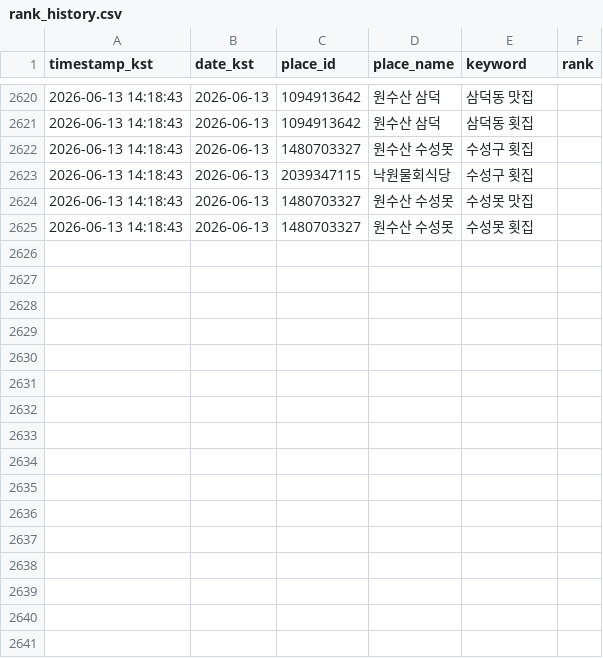
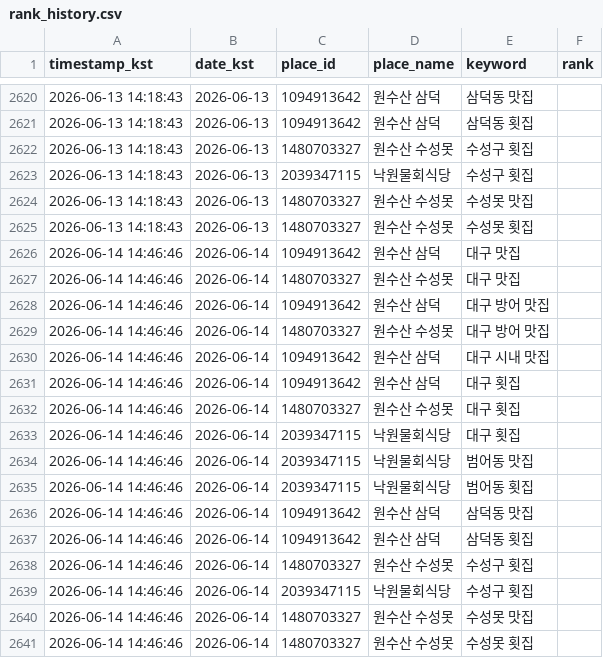
Before and after one commit to onesoosan/onesoosan, a CSV file: data/rank_history.csv, drawn as a sheet; only a part is shown, gaps mark what is left out.

```diff
--- a/data/rank_history.csv
+++ b/data/rank_history.csv
@@ -2625 +2625,17 @@ timestamp_kst,date_kst,place_id,place_name,keyword,rank
 2026-06-13 14:18:43,2026-06-13,1480703327,원수산 수성못,수성못 횟집,
+2026-06-14 14:46:46,2026-06-14,1094913642,원수산 삼덕,대구 맛집,
+2026-06-14 14:46:46,2026-06-14,1480703327,원수산 수성못,대구 맛집,
+2026-06-14 14:46:46,2026-06-14,1094913642,원수산 삼덕,대구 방어 맛집,
+2026-06-14 14:46:46,2026-06-14,1480703327,원수산 수성못,대구 방어 맛집,
+2026-06-14 14:46:46,2026-06-14,1094913642,원수산 삼덕,대구 시내 맛집,
+2026-06-14 14:46:46,2026-06-14,1094913642,원수산 삼덕,대구 횟집,
+2026-06-14 14:46:46,2026-06-14,1480703327,원수산 수성못,대구 횟집,
+2026-06-14 14:46:46,2026-06-14,2039347115,낙원물회식당,대구 횟집,
+2026-06-14 14:46:46,2026-06-14,2039347115,낙원물회식당,범어동 맛집,
+2026-06-14 14:46:46,2026-06-14,2039347115,낙원물회식당,범어동 횟집,
+2026-06-14 14:46:46,2026-06-14,1094913642,원수산 삼덕,삼덕동 맛집,
+2026-06-14 14:46:46,2026-06-14,1094913642,원수산 삼덕,삼덕동 횟집,
+2026-06-14 14:46:46,2026-06-14,1480703327,원수산 수성못,수성구 횟집,
+2026-06-14 14:46:46,2026-06-14,2039347115,낙원물회식당,수성구 횟집,
+2026-06-14 14:46:46,2026-06-14,1480703327,원수산 수성못,수성못 맛집,
+2026-06-14 14:46:46,2026-06-14,1480703327,원수산 수성못,수성못 횟집,
```
